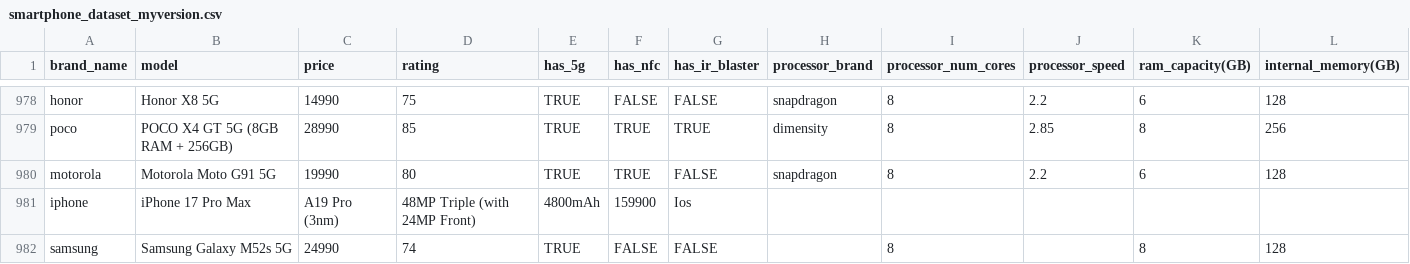
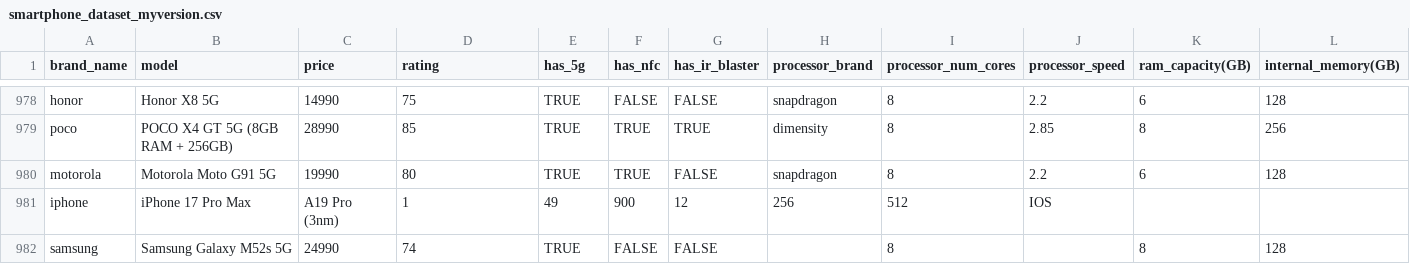
Before and after one commit to anilchoudhary009-eng/Comparison-table, a CSV file: smartphone_dataset_myversion.csv, drawn as a sheet; only a part is shown, gaps mark what is left out; the diff names each change by its address in the sheet, - before the commit and + after, or states it on an @@ line.

Commit message:
Update smartphone_dataset_myversion.csv

```diff
--- a/smartphone_dataset_myversion.csv
+++ b/smartphone_dataset_myversion.csv
-D981 (rating): 48MP Triple (with 24MP Front)
+D981 (rating): 1
-E981 (has_5g): 4800mAh
+E981 (has_5g): 49
-F981 (has_nfc): 159900
+F981 (has_nfc): 900
-G981 (has_ir_blaster): Ios
+G981 (has_ir_blaster): 12
-H981 (processor_brand): (empty)
+H981 (processor_brand): 256
-I981 (processor_num_cores): (empty)
+I981 (processor_num_cores): 512
-J981 (processor_speed): (empty)
+J981 (processor_speed): IOS
```
